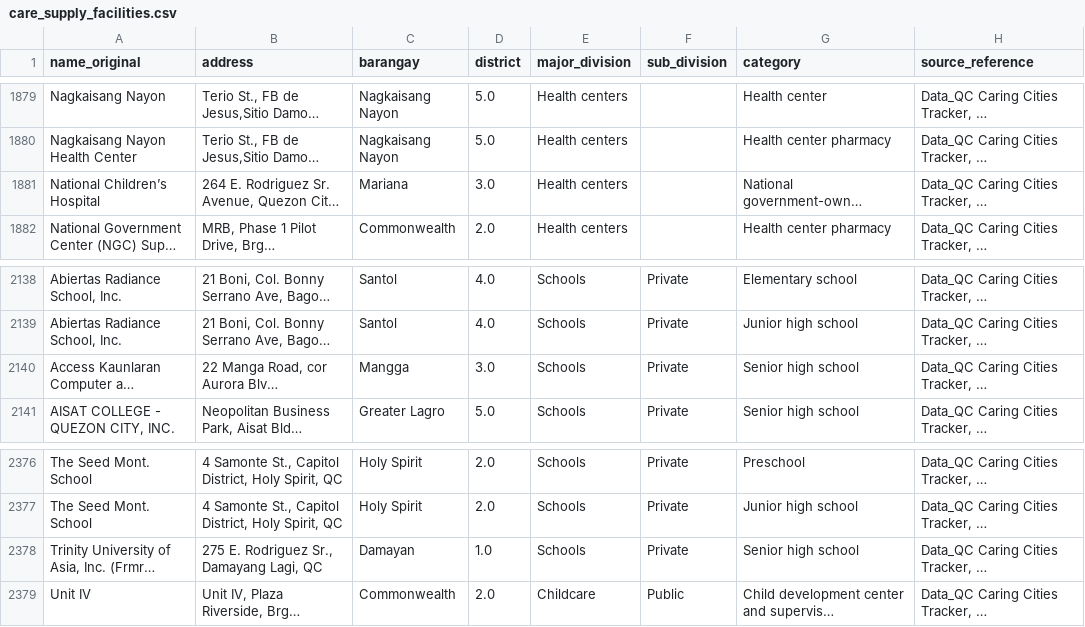
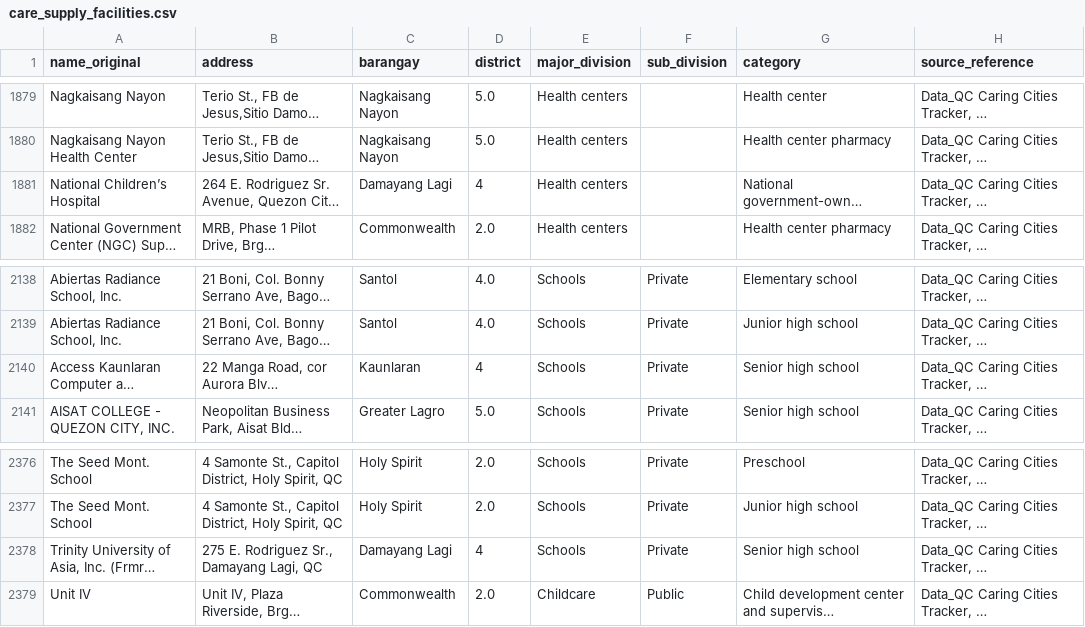
Before and after one commit to ereyes-dpa/UN-WOMEN-CARE-SYSTEMS-DASHBOARD-2, a CSV file: processed/editable/care_supply_facilities.csv, drawn as a sheet; only a part is shown, gaps mark what is left out; long unchanged cells end in …; the diff covers the shown part only; the diff names each change by its address in the sheet, - before the commit and + after, or states it on an @@ line.

```diff
--- a/processed/editable/care_supply_facilities.csv
+++ b/processed/editable/care_supply_facilities.csv
-C1881 (barangay): Mariana
+C1881 (barangay): Damayang Lagi
-D1881 (district): 3.0
+D1881 (district): 4
-C2140 (barangay): Mangga
+C2140 (barangay): Kaunlaran
-D2140 (district): 3.0
+D2140 (district): 4
-C2378 (barangay): Damayan
+C2378 (barangay): Damayang Lagi
-D2378 (district): 1.0
+D2378 (district): 4
```
Also changed, not shown: 83 edited cells elsewhere in this file.
